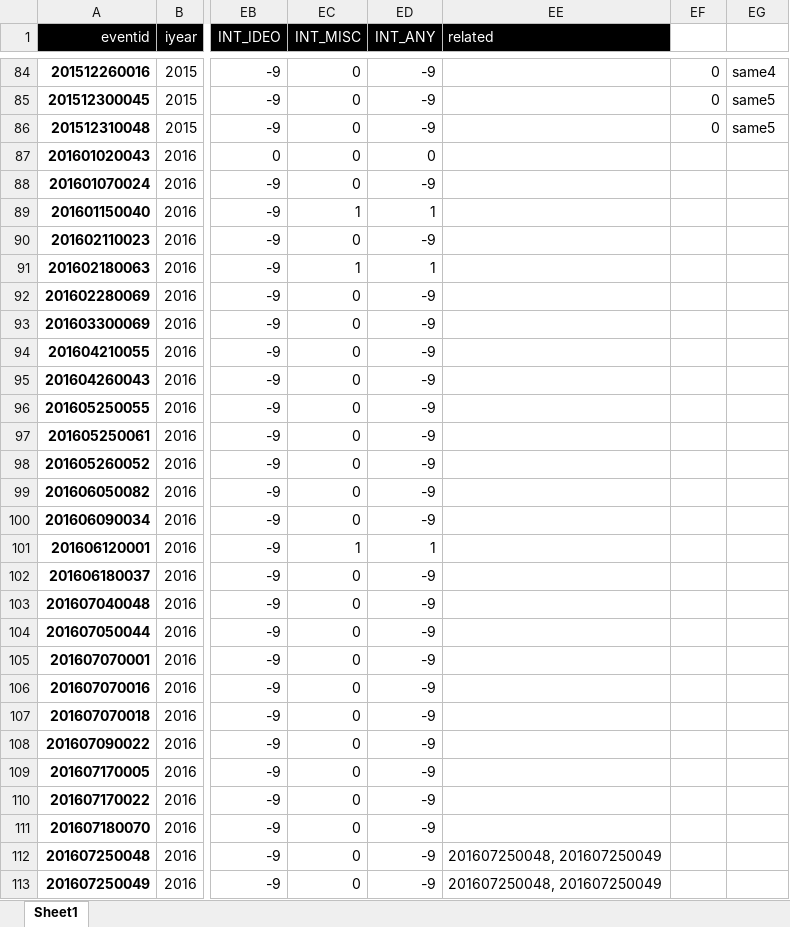
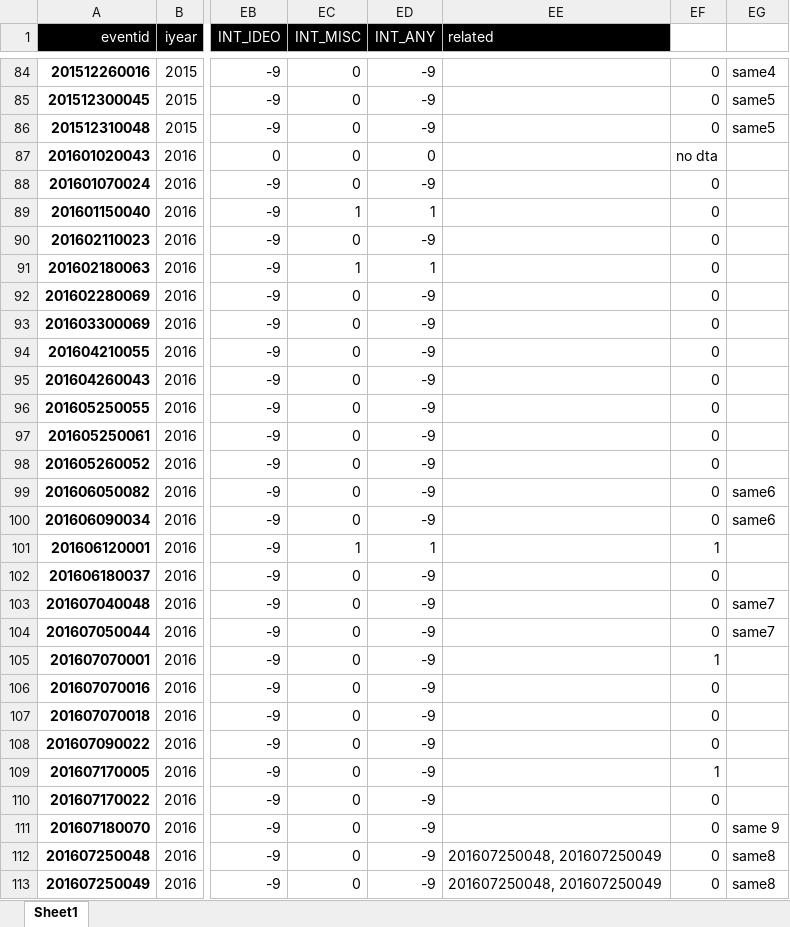
Before and after one commit to hmc-cs-rkretsch/RRT, an Excel workbook: GTD_US_06_16.xlsx, sheet Sheet1, drawn as a sheet; only a part is shown, gaps mark what is left out; values as stored, in another font and other column widths than the file's, no borders; the diff covers the shown part only; the diff names each change by its address in the sheet, - before the commit and + after, or states it on an @@ line.

```diff
--- a/GTD_US_06_16.xlsx (sheet Sheet1)
+++ b/GTD_US_06_16.xlsx (sheet Sheet1)
-EF87: (empty)
+EF87: no dta
-EF88:EF100: (empty)
+EF88:EF100: 0
-EG99:EG100: (empty)
+EG99:EG100: same6
-EF101: (empty)
+EF101: 1
-EF102:EF104: (empty)
+EF102:EF104: 0
-EG103:EG104: (empty)
+EG103:EG104: same7
-EF105: (empty)
+EF105: 1
-EF106:EF108: (empty)
+EF106:EF108: 0
-EF109: (empty)
+EF109: 1
-EF110:EF113: (empty)
+EF110:EF113: 0
-EG111: (empty)
+EG111: same 9
-EG112:EG113: (empty)
+EG112:EG113: same8
```
Also changed, not shown: 50 edited cells elsewhere in this sheet, 4 other files.
